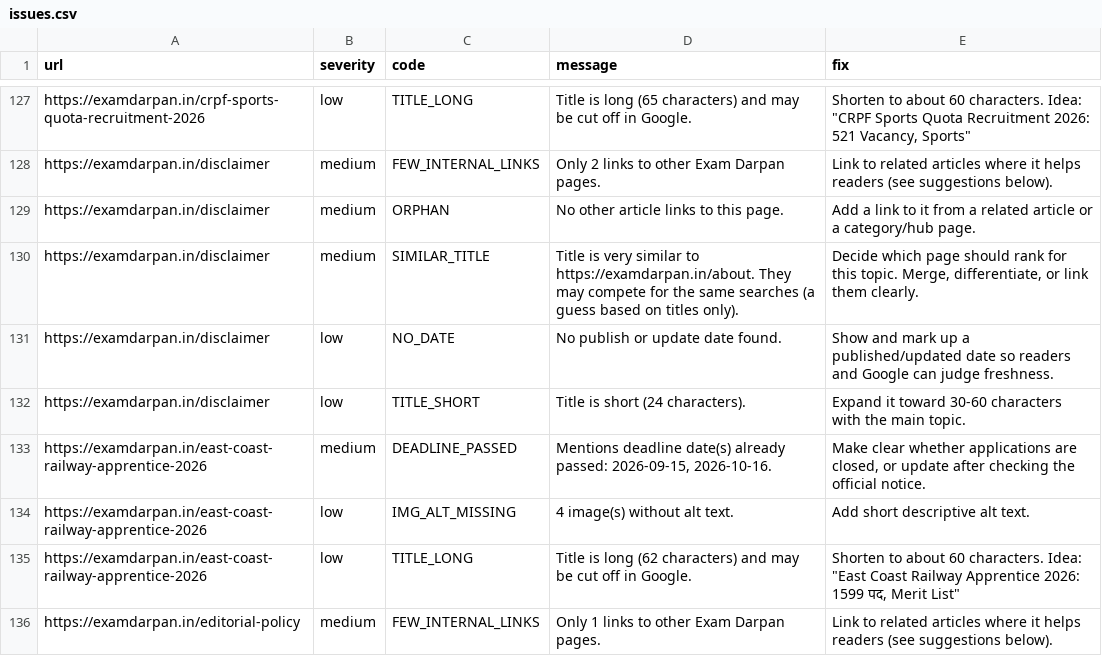
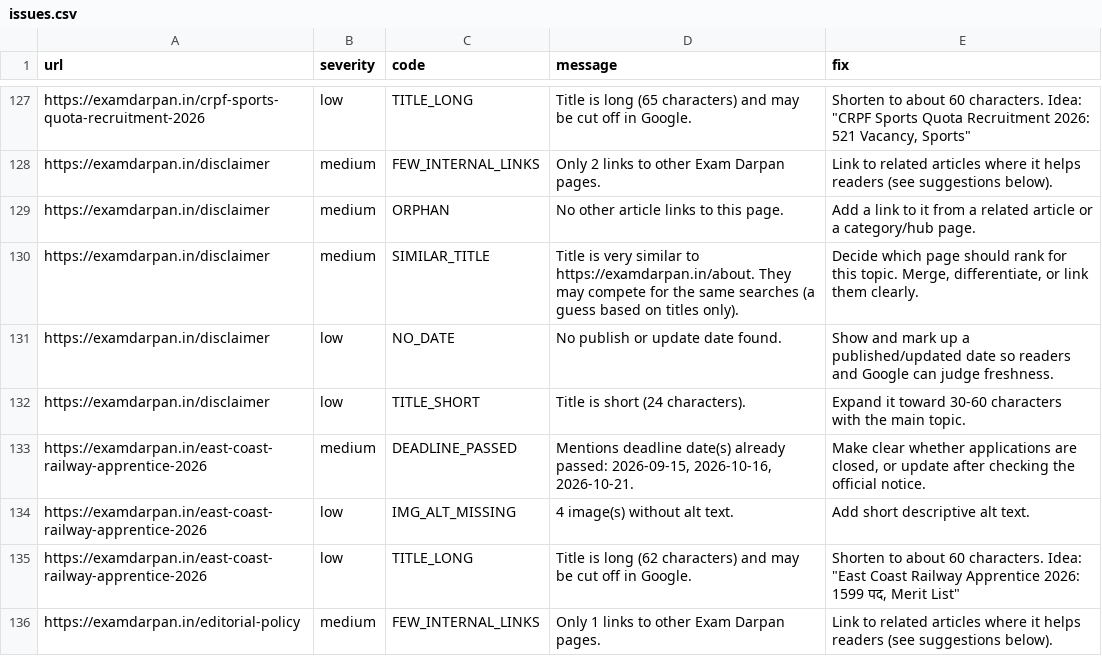
Before and after one commit to lakshay787729-web/examdarpan-organic-traffic-agent, a CSV file: reports/issues.csv, drawn as a sheet; only a part is shown, gaps mark what is left out.

```diff
--- a/reports/issues.csv
+++ b/reports/issues.csv
@@ -132,3 +132,3 @@ https://examdarpan.in/disclaimer,low,NO_DATE,No publish or update date found.,Sh
 https://examdarpan.in/disclaimer,low,TITLE_SHORT,Title is short (24 characters).,Expand it toward 30-60 characters with the main topic.
-https://examdarpan.in/east-coast-railway-apprentice-2026,medium,DEADLINE_PASSED,"Mentions deadline date(s) already passed: 2026-09-15, 2026-10-16.","Make clear whether applications are closed, or update after checking the official notice."
+https://examdarpan.in/east-coast-railway-apprentice-2026,medium,DEADLINE_PASSED,"Mentions deadline date(s) already passed: 2026-09-15, 2026-10-16, 2026-10-21.","Make clear whether applications are closed, or update after checking the official notice."
 https://examdarpan.in/east-coast-railway-apprentice-2026,low,IMG_ALT_MISSING,4 image(s) without alt text.,Add short descriptive alt text.
```
Also changed, not shown: 5 other files.
